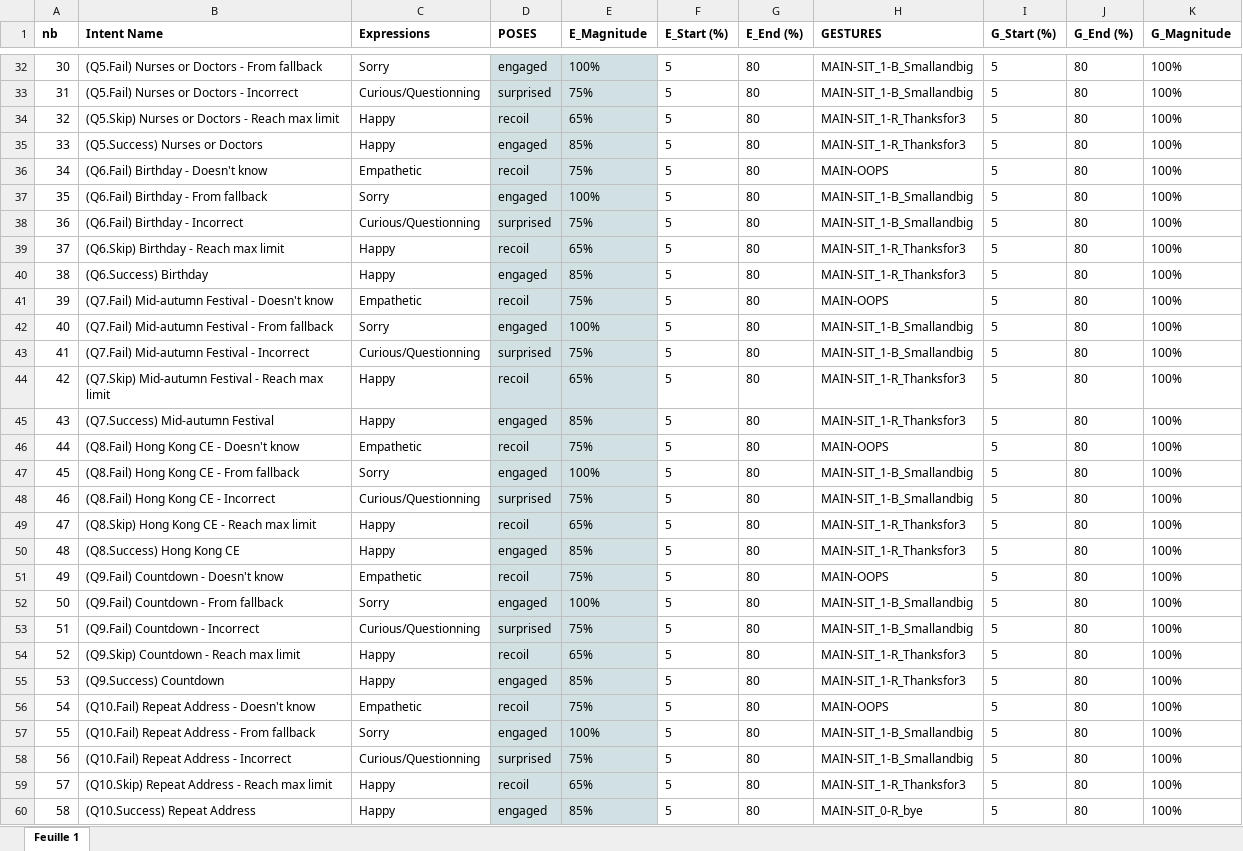
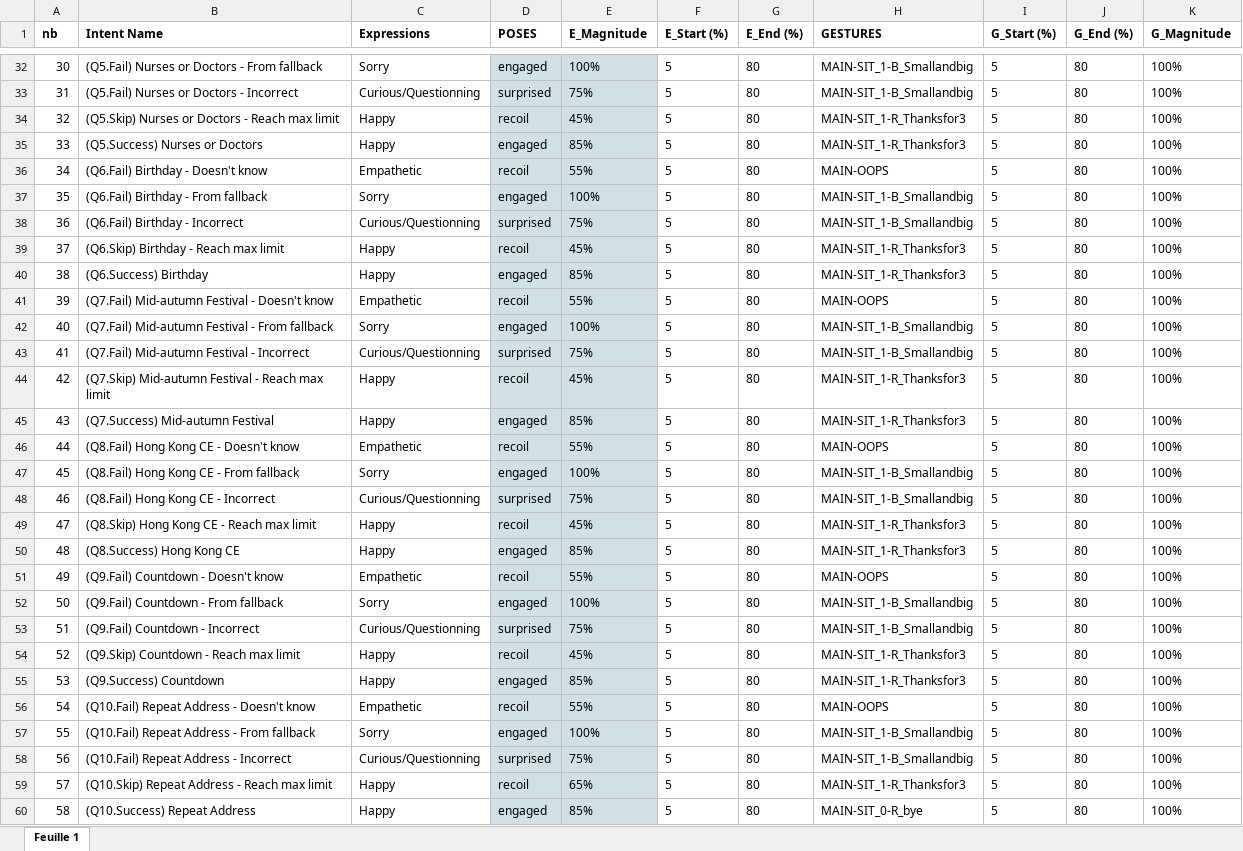
Before and after one commit to Dingdong-LIU/Grace_DM, an Excel workbook: data/intent_emotion_mapping.xlsx, sheet Feuille 1, drawn as a sheet; only a part is shown, gaps mark what is left out; values as stored, in another font and other column widths than the file's, no borders; charts and pictures not drawn; the diff covers the shown part only; the diff names each change by its address in the sheet, - before the commit and + after, or states it on an @@ line.

```diff
--- a/data/intent_emotion_mapping.xlsx (sheet Feuille 1)
+++ b/data/intent_emotion_mapping.xlsx (sheet Feuille 1)
-E34 (E_Magnitude): 65%
+E34 (E_Magnitude): 45%
-E36 (E_Magnitude): 75%
+E36 (E_Magnitude): 55%
-E39 (E_Magnitude): 65%
+E39 (E_Magnitude): 45%
-E41 (E_Magnitude): 75%
+E41 (E_Magnitude): 55%
-E44 (E_Magnitude): 65%
+E44 (E_Magnitude): 45%
-E46 (E_Magnitude): 75%
+E46 (E_Magnitude): 55%
-E49 (E_Magnitude): 65%
+E49 (E_Magnitude): 45%
-E51 (E_Magnitude): 75%
+E51 (E_Magnitude): 55%
-E54 (E_Magnitude): 65%
+E54 (E_Magnitude): 45%
-E56 (E_Magnitude): 75%
+E56 (E_Magnitude): 55%
```
Also changed, not shown: 12 edited cells elsewhere in this sheet, 1 other file.
